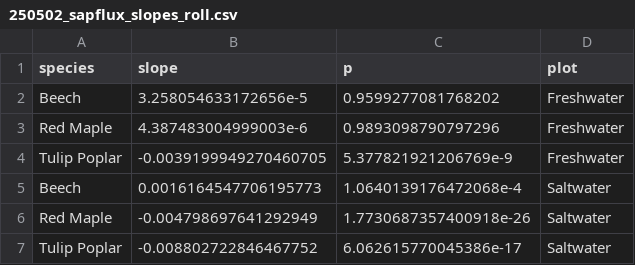
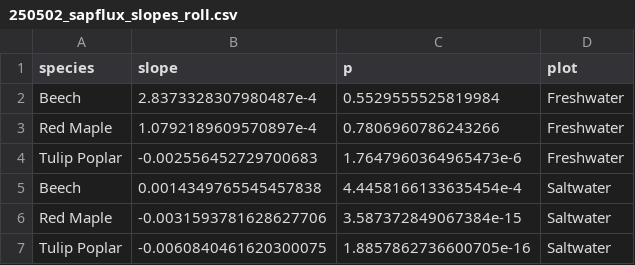
Before and after one commit to COMPASS-DOE/tempest2_do, a CSV file: data/250502_sapflux_slopes_roll.csv, drawn as a sheet.

```diff
--- a/data/250502_sapflux_slopes_roll.csv
+++ b/data/250502_sapflux_slopes_roll.csv
@@ -1,7 +1,7 @@
 species,slope,p,plot
-Beech,3.258054633172656e-5,0.9599277081768202,Freshwater
-Red Maple,4.387483004999003e-6,0.9893098790797296,Freshwater
-Tulip Poplar,-0.0039199949270460705,5.377821921206769e-9,Freshwater
-Beech,0.0016164547706195773,1.0640139176472068e-4,Saltwater
-Red Maple,-0.004798697641292949,1.7730687357400918e-26,Saltwater
-Tulip Poplar,-0.008802722846467752,6.062615770045386e-17,Saltwater
+Beech,2.8373328307980487e-4,0.5529555525819984,Freshwater
+Red Maple,1.0792189609570897e-4,0.7806960786243266,Freshwater
+Tulip Poplar,-0.002556452729700683,1.7647960364965473e-6,Freshwater
+Beech,0.0014349765545457838,4.4458166133635454e-4,Saltwater
+Red Maple,-0.0031593781628627706,3.587372849067384e-15,Saltwater
+Tulip Poplar,-0.0060840461620300075,1.8857862736600705e-16,Saltwater
```
Also changed, not shown: 34 other files.
